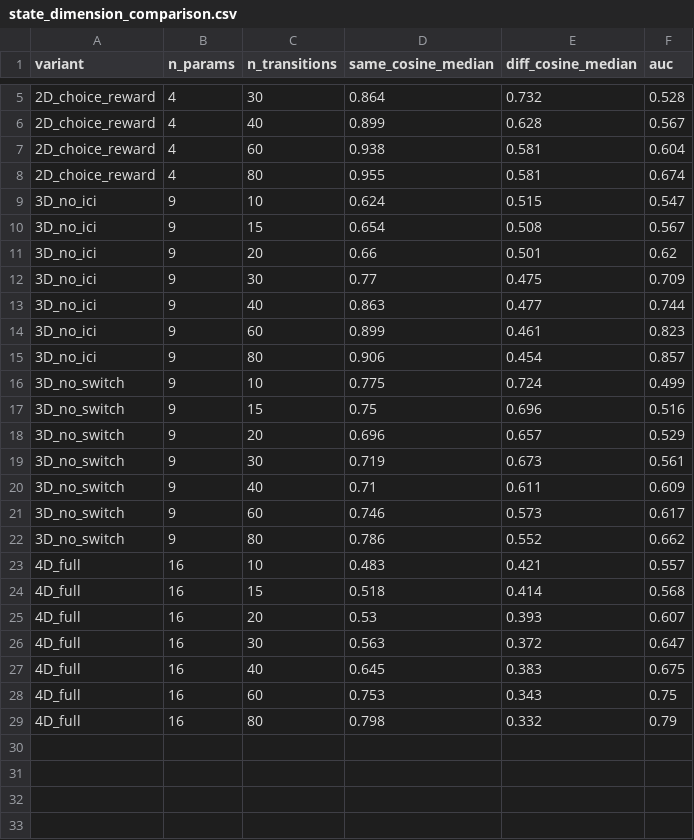
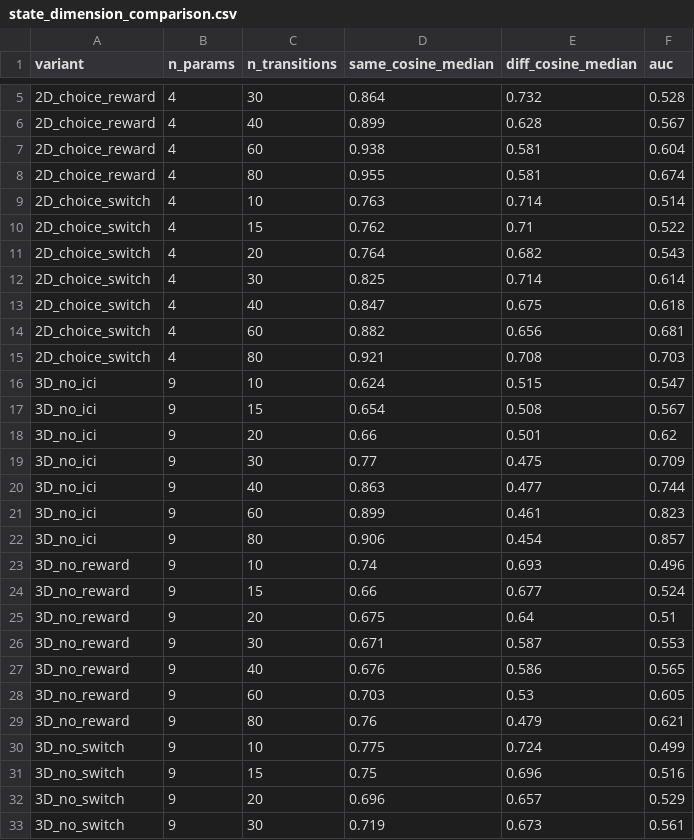
Before and after one commit to david-j-cox/eigenvectors-and-eigenvalues, a CSV file: reanalysis/outputs/state_dimension_comparison.csv, drawn as a sheet; only a part is shown, gaps mark what is left out; the shorter side is filled out with more unchanged rows.

```diff
--- a/reanalysis/outputs/state_dimension_comparison.csv
+++ b/reanalysis/outputs/state_dimension_comparison.csv
@@ -8,2 +8,9 @@ variant,n_params,n_transitions,same_cosine_median,diff_cosine_median,auc
 2D_choice_reward,4,80,0.955,0.581,0.674
+2D_choice_switch,4,10,0.763,0.714,0.514
+2D_choice_switch,4,15,0.762,0.71,0.522
+2D_choice_switch,4,20,0.764,0.682,0.543
+2D_choice_switch,4,30,0.825,0.714,0.614
+2D_choice_switch,4,40,0.847,0.675,0.618
+2D_choice_switch,4,60,0.882,0.656,0.681
+2D_choice_switch,4,80,0.921,0.708,0.703
 3D_no_ici,9,10,0.624,0.515,0.547
@@ -15,2 +22,9 @@ variant,n_params,n_transitions,same_cosine_median,diff_cosine_median,auc
 3D_no_ici,9,80,0.906,0.454,0.857
+3D_no_reward,9,10,0.74,0.693,0.496
+3D_no_reward,9,15,0.66,0.677,0.524
+3D_no_reward,9,20,0.675,0.64,0.51
+3D_no_reward,9,30,0.671,0.587,0.553
+3D_no_reward,9,40,0.676,0.586,0.565
+3D_no_reward,9,60,0.703,0.53,0.605
+3D_no_reward,9,80,0.76,0.479,0.621
 3D_no_switch,9,10,0.775,0.724,0.499
```
Also changed, not shown: analysis/outputs/pilot_color_vs_contingency.csv, analysis/outputs/pilot_individual_profiles.csv, 20 other files.
